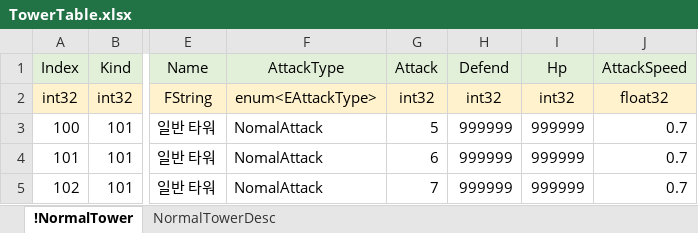
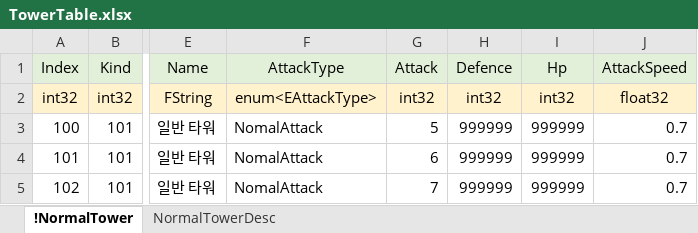
Before and after one commit to EpicRocket/SProject, an Excel workbook: XLSX/TowerTable.xlsx, sheet !NormalTower, drawn as a sheet; only a part is shown, gaps mark what is left out; values as stored, in another font and other column widths than the file's, no borders; the diff names each change by its address in the sheet, - before the commit and + after, or states it on an @@ line.

Commit message:
defend -> defence 이름 변경, 스탯 추가

```diff
--- a/XLSX/TowerTable.xlsx (sheet !NormalTower)
+++ b/XLSX/TowerTable.xlsx (sheet !NormalTower)
-H1: Defend
+H1: Defence
```
Also changed, not shown: sheet NormalTowerDesc, 6 other files.
